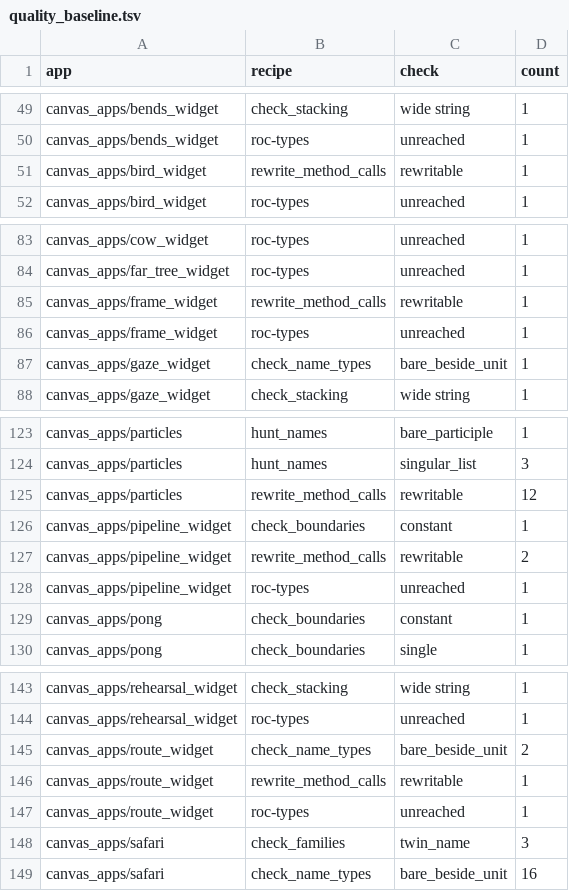
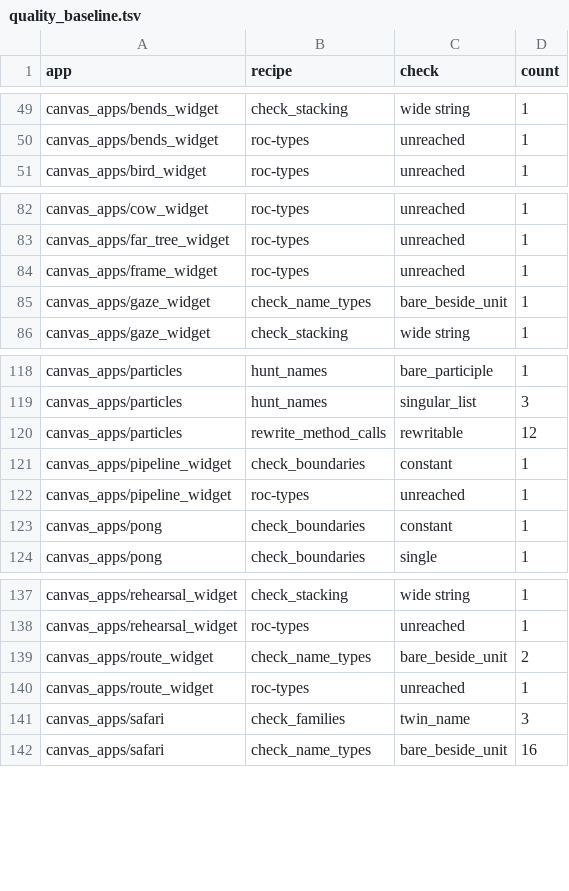
Before and after one commit to showell/roc-apps, a TSV file: tools/quality_baseline.tsv, drawn as a sheet; only a part is shown, gaps mark what is left out; the diff covers the shown part only; the diff names each change by its address in the sheet, - before the commit and + after, or states it on an @@ line.

```diff
--- a/tools/quality_baseline.tsv
+++ b/tools/quality_baseline.tsv
-row 51: canvas_apps/bird_widget | rewrite_method_calls | rewritable | 1
-row 85: canvas_apps/frame_widget | rewrite_method_calls | rewritable | 1
-row 127: canvas_apps/pipeline_widget | rewrite_method_calls | rewritable | 2
-row 146: canvas_apps/route_widget | rewrite_method_calls | rewritable | 1
```
Also changed, not shown: 8 removed rows and 4 edited cells elsewhere in this file.
